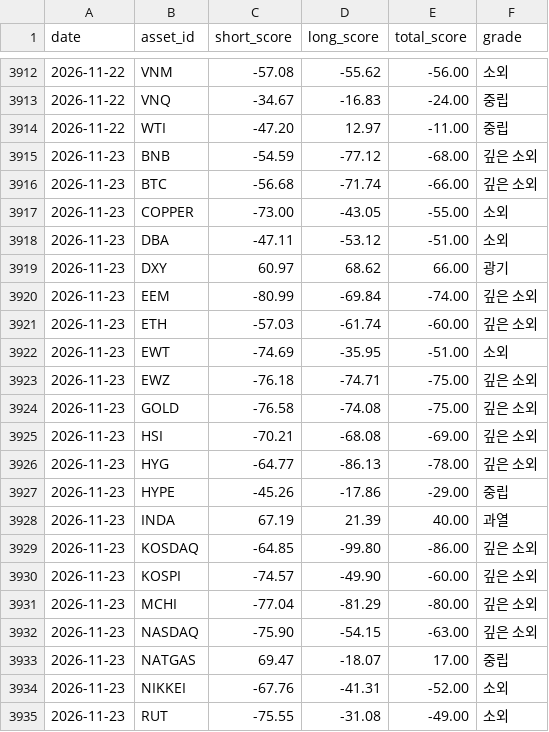
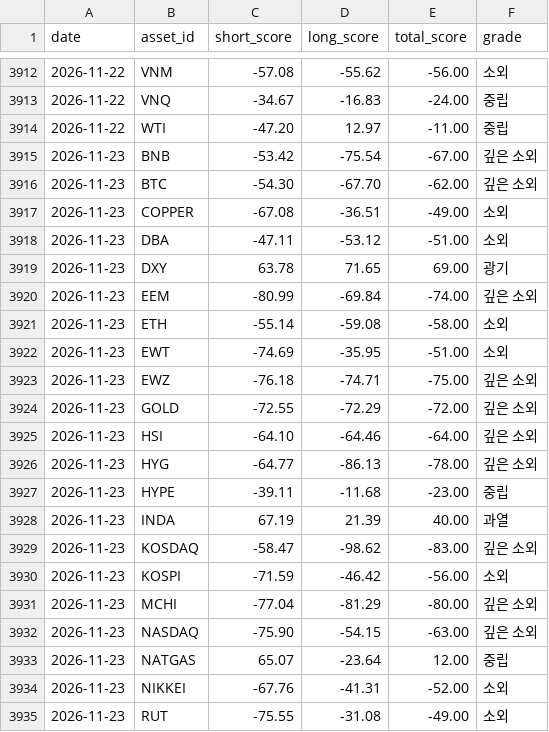
Before and after one commit to myungjungcrypto/overbought_oversold_assets, a CSV file: reports/history.csv, drawn as a sheet; only a part is shown, gaps mark what is left out; the diff covers the shown part only.

```diff
--- a/reports/history.csv
+++ b/reports/history.csv
@@ -3914,21 +3914,21 @@ date,asset_id,short_score,long_score,total_score,grade
 2026-11-22,WTI,-47.20,12.97,-11.00,중립
-2026-11-23,BNB,-54.59,-77.12,-68.00,깊은 소외
-2026-11-23,BTC,-56.68,-71.74,-66.00,깊은 소외
-2026-11-23,COPPER,-73.00,-43.05,-55.00,소외
+2026-11-23,BNB,-53.42,-75.54,-67.00,깊은 소외
+2026-11-23,BTC,-54.30,-67.70,-62.00,깊은 소외
+2026-11-23,COPPER,-67.08,-36.51,-49.00,소외
 2026-11-23,DBA,-47.11,-53.12,-51.00,소외
-2026-11-23,DXY,60.97,68.62,66.00,광기
+2026-11-23,DXY,63.78,71.65,69.00,광기
 2026-11-23,EEM,-80.99,-69.84,-74.00,깊은 소외
-2026-11-23,ETH,-57.03,-61.74,-60.00,깊은 소외
+2026-11-23,ETH,-55.14,-59.08,-58.00,소외
 2026-11-23,EWT,-74.69,-35.95,-51.00,소외
 2026-11-23,EWZ,-76.18,-74.71,-75.00,깊은 소외
-2026-11-23,GOLD,-76.58,-74.08,-75.00,깊은 소외
-2026-11-23,HSI,-70.21,-68.08,-69.00,깊은 소외
+2026-11-23,GOLD,-72.55,-72.29,-72.00,깊은 소외
+2026-11-23,HSI,-64.10,-64.46,-64.00,깊은 소외
 2026-11-23,HYG,-64.77,-86.13,-78.00,깊은 소외
-2026-11-23,HYPE,-45.26,-17.86,-29.00,중립
+2026-11-23,HYPE,-39.11,-11.68,-23.00,중립
 2026-11-23,INDA,67.19,21.39,40.00,과열
-2026-11-23,KOSDAQ,-64.85,-99.80,-86.00,깊은 소외
-2026-11-23,KOSPI,-74.57,-49.90,-60.00,깊은 소외
+2026-11-23,KOSDAQ,-58.47,-98.62,-83.00,깊은 소외
+2026-11-23,KOSPI,-71.59,-46.42,-56.00,소외
 2026-11-23,MCHI,-77.04,-81.29,-80.00,깊은 소외
 2026-11-23,NASDAQ,-75.90,-54.15,-63.00,깊은 소외
-2026-11-23,NATGAS,69.47,-18.07,17.00,중립
+2026-11-23,NATGAS,65.07,-23.64,12.00,중립
 2026-11-23,NIKKEI,-67.76,-41.31,-52.00,소외
```
Also changed, not shown: 1 added row, 1 removed row and 18 edited cells elsewhere in this file, 8 other files.
